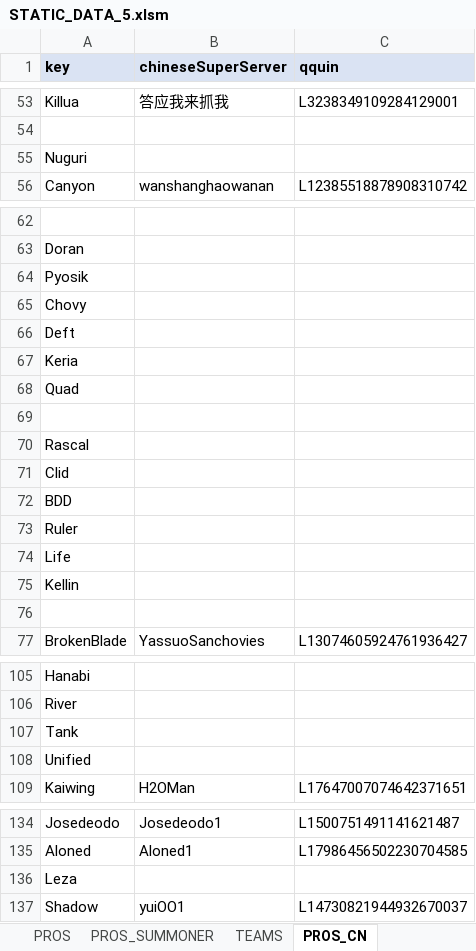
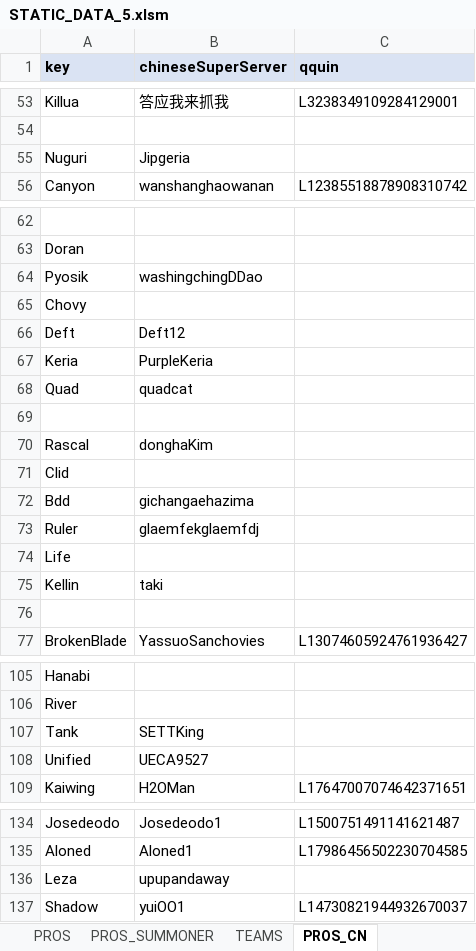
Before and after one commit to hk86/lolvvv-assets, an Excel workbook: private/STATIC_DATA_5.xlsm, sheet PROS_CN, drawn as a sheet; only a part is shown, gaps mark what is left out; values as stored, in another font and other column widths than the file's, no borders; conditional formats not drawn; removed rows and columns are numbered as before the commit, all else as after; the diff covers the shown part only; the diff names each change by its address in the sheet, - before the commit and + after, or states it on an @@ line.

Commit message:
New chinese super server accounts added

```diff
--- a/private/STATIC_DATA_5.xlsm (sheet PROS_CN)
+++ b/private/STATIC_DATA_5.xlsm (sheet PROS_CN)
-B55 (chineseSuperServer): (empty)
+B55 (chineseSuperServer): Jipgeria
-B64 (chineseSuperServer): (empty)
+B64 (chineseSuperServer): washingchingDDao
-B66 (chineseSuperServer): (empty)
+B66 (chineseSuperServer): Deft12
-B67 (chineseSuperServer): (empty)
+B67 (chineseSuperServer): PurpleKeria
-B68 (chineseSuperServer): (empty)
+B68 (chineseSuperServer): quadcat
-B70 (chineseSuperServer): (empty)
+B70 (chineseSuperServer): donghaKim
-row 72: BDD
+row 72: Bdd | gichangaehazima
-B73 (chineseSuperServer): (empty)
+B73 (chineseSuperServer): glaemfekglaemfdj
-B75 (chineseSuperServer): (empty)
+B75 (chineseSuperServer): taki
-B107 (chineseSuperServer): (empty)
+B107 (chineseSuperServer): SETTKing
-B108 (chineseSuperServer): (empty)
+B108 (chineseSuperServer): UECA9527
-B136 (chineseSuperServer): (empty)
+B136 (chineseSuperServer): upupandaway
```
Also changed, not shown: 1 edited cell elsewhere in this sheet, sheet PROS.
